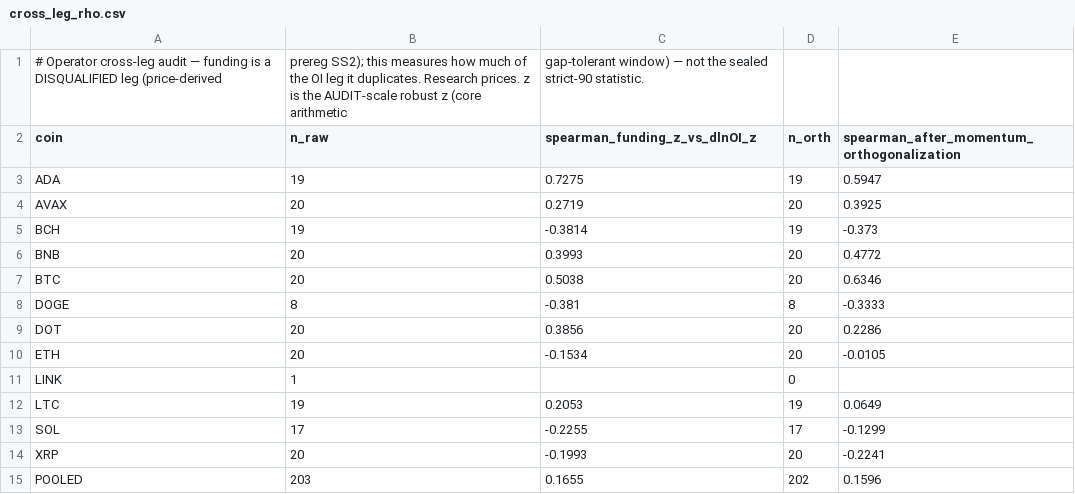
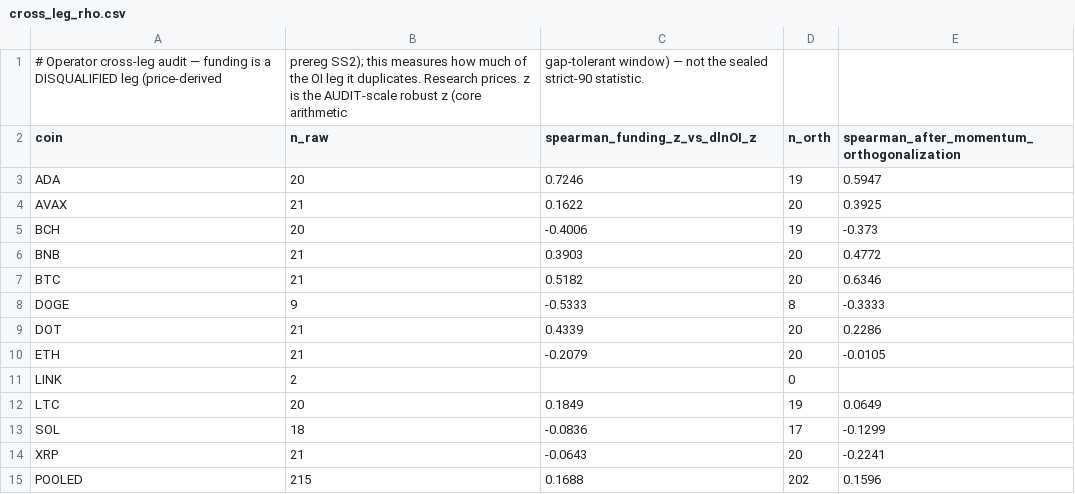
Before and after one commit to Abelcesq/nowtrendin-v2.0, a CSV file: audits/divergence/cross_leg_rho.csv, drawn as a sheet.

```diff
--- a/audits/divergence/cross_leg_rho.csv
+++ b/audits/divergence/cross_leg_rho.csv
@@ -2,14 +2,14 @@
 coin,n_raw,spearman_funding_z_vs_dlnOI_z,n_orth,spearman_after_momentum_orthogonalization
-ADA,19,0.7275,19,0.5947
-AVAX,20,0.2719,20,0.3925
-BCH,19,-0.3814,19,-0.373
-BNB,20,0.3993,20,0.4772
-BTC,20,0.5038,20,0.6346
-DOGE,8,-0.381,8,-0.3333
-DOT,20,0.3856,20,0.2286
-ETH,20,-0.1534,20,-0.0105
-LINK,1,,0,
-LTC,19,0.2053,19,0.0649
-SOL,17,-0.2255,17,-0.1299
-XRP,20,-0.1993,20,-0.2241
-POOLED,203,0.1655,202,0.1596
+ADA,20,0.7246,19,0.5947
+AVAX,21,0.1622,20,0.3925
+BCH,20,-0.4006,19,-0.373
+BNB,21,0.3903,20,0.4772
+BTC,21,0.5182,20,0.6346
+DOGE,9,-0.5333,8,-0.3333
+DOT,21,0.4339,20,0.2286
+ETH,21,-0.2079,20,-0.0105
+LINK,2,,0,
+LTC,20,0.1849,19,0.0649
+SOL,18,-0.0836,17,-0.1299
+XRP,21,-0.0643,20,-0.2241
+POOLED,215,0.1688,202,0.1596
```
Also changed, not shown: audits/divergence/missingness_audit.csv, audits/divergence/timing_audit.csv, 3 other files.
